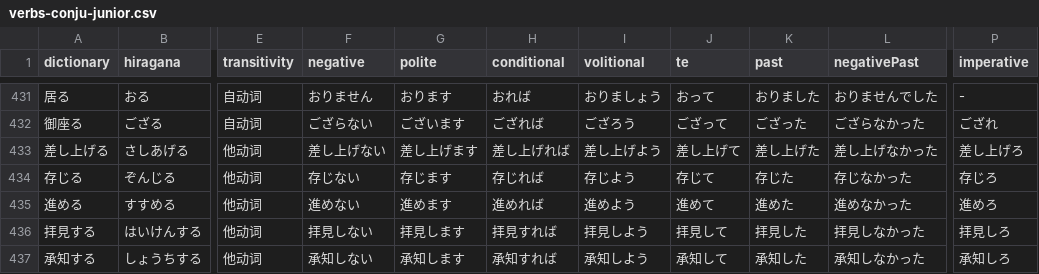
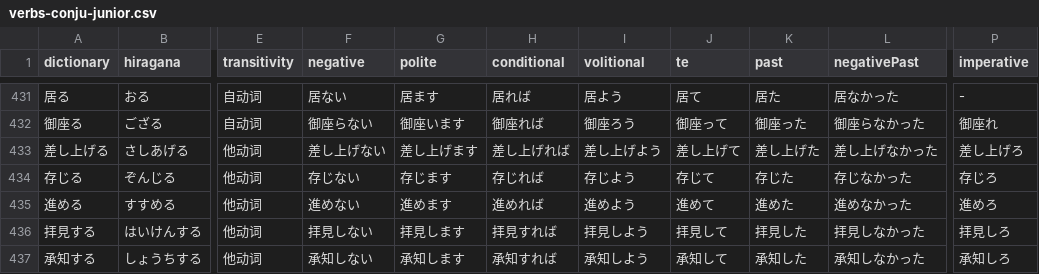
Before and after one commit to cencuansen/simple-pages, a CSV file: japanese/public/json/verbs-conju-junior.csv, drawn as a sheet; only a part is shown, gaps mark what is left out; the diff covers the shown part only; the diff names each change by its address in the sheet, - before the commit and + after, or states it on an @@ line.

```diff
--- a/japanese/public/json/verbs-conju-junior.csv
+++ b/japanese/public/json/verbs-conju-junior.csv
-F431 (negative): おりません
+F431 (negative): 居ない
-G431 (polite): おります
+G431 (polite): 居ます
-H431 (conditional): おれば
+H431 (conditional): 居れば
-I431 (volitional): おりましょう
+I431 (volitional): 居よう
-J431 (te): おって
+J431 (te): 居て
-K431 (past): おりました
+K431 (past): 居た
-L431 (negativePast): おりませんでした
+L431 (negativePast): 居なかった
-F432 (negative): ござらない
+F432 (negative): 御座らない
-G432 (polite): ございます
+G432 (polite): 御座います
-H432 (conditional): ござれば
+H432 (conditional): 御座れば
-I432 (volitional): ござろう
+I432 (volitional): 御座ろう
-J432 (te): ござって
+J432 (te): 御座って
-K432 (past): ござった
+K432 (past): 御座った
-L432 (negativePast): ござらなかった
+L432 (negativePast): 御座らなかった
-P432 (imperative): ござれ
+P432 (imperative): 御座れ
```
Also changed, not shown: 63 edited cells elsewhere in this file.
